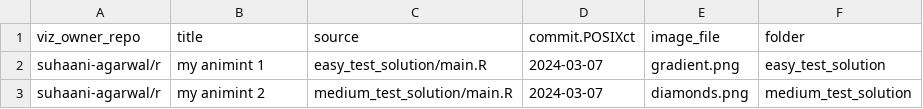
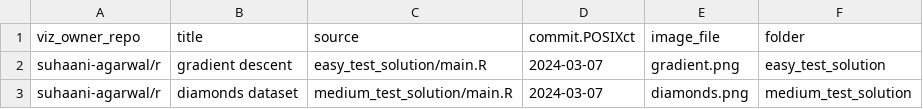
Before and after one commit to suhaani-agarwal/r, a CSV file: medium-hard/meta.csv, drawn as a sheet.

```diff
--- a/medium-hard/meta.csv
+++ b/medium-hard/meta.csv
@@ -1,3 +1,3 @@
 viz_owner_repo,title,source,commit.POSIXct,image_file,folder
-suhaani-agarwal/r,my animint 1,easy_test_solution/main.R,2024-03-07,gradient.png,easy_test_solution
-suhaani-agarwal/r,my animint 2,medium_test_solution/main.R,2024-03-07,diamonds.png,medium_test_solution
+suhaani-agarwal/r,gradient descent,easy_test_solution/main.R,2024-03-07,gradient.png,easy_test_solution
+suhaani-agarwal/r,diamonds dataset,medium_test_solution/main.R,2024-03-07,diamonds.png,medium_test_solution
```
Also changed, not shown: 3 other files.
